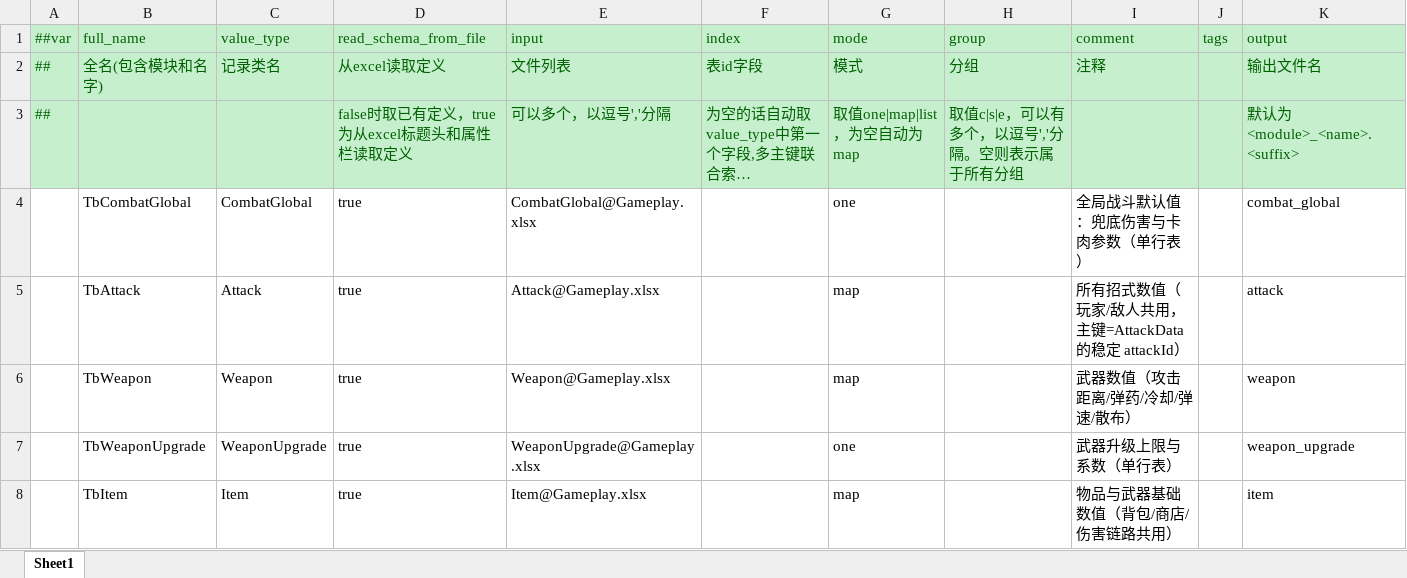
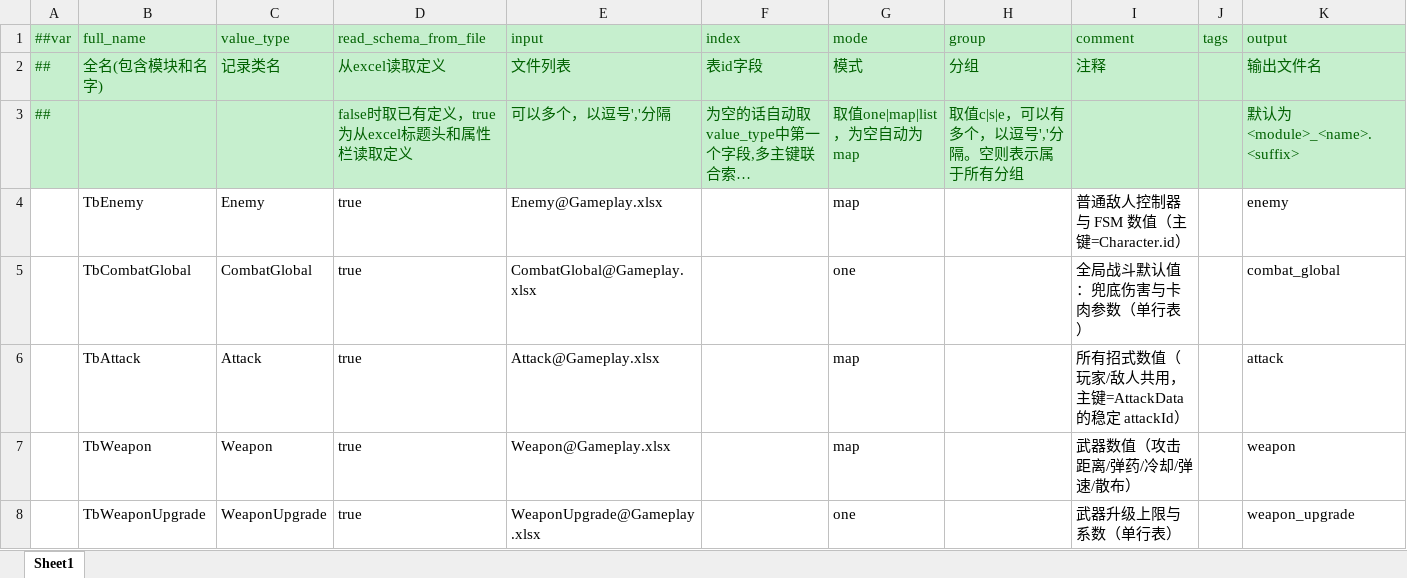
Before and after one commit to chentimian811-netizen/01_Assassin-s-Creed_Demo, an Excel workbook: Config/Luban/Datas/__tables__.xlsx, sheet Sheet1, drawn as a sheet; only a part is shown; the shorter side is filled out with more unchanged rows; long unchanged cells end in …; values as stored, in another font and other column widths than the file's, no borders; the diff names each change by its address in the sheet, - before the commit and + after, or states it on an @@ line.

```diff
--- a/Config/Luban/Datas/__tables__.xlsx (sheet Sheet1)
+++ b/Config/Luban/Datas/__tables__.xlsx (sheet Sheet1)
+row 4:  | TbEnemy | Enemy | true | Enemy@Gameplay.xlsx |  | map |  | 普通敌人控制器与 FSM 数值（主键=Character.id） |  | enemy
```
Also changed, not shown: Config/Luban/Datas/Gameplay.xlsx, 18 other files.
